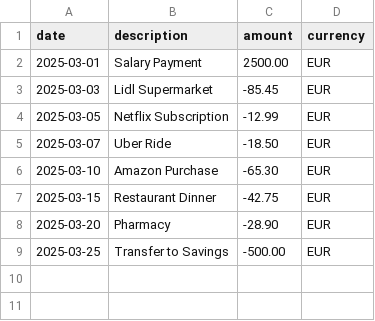
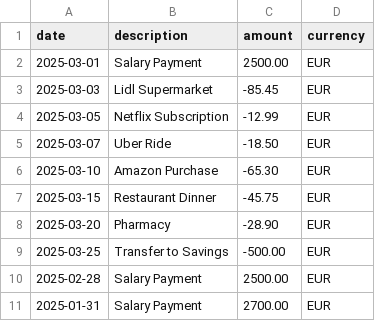
Before and after one commit to psousa50/statements, a CSV file: bank-statement-api/sample_transactions.csv, drawn as a sheet.

```diff
--- a/bank-statement-api/sample_transactions.csv
+++ b/bank-statement-api/sample_transactions.csv
@@ -6,4 +6,6 @@ date,description,amount,currency
 2025-03-10,Amazon Purchase,-65.30,EUR
-2025-03-15,Restaurant Dinner,-42.75,EUR
+2025-03-15,Restaurant Dinner,-45.75,EUR
 2025-03-20,Pharmacy,-28.90,EUR
 2025-03-25,Transfer to Savings,-500.00,EUR
+2025-02-28,Salary Payment,2500.00,EUR
+2025-01-31,Salary Payment,2700.00,EUR
```
Also changed, not shown: 30 other files.
